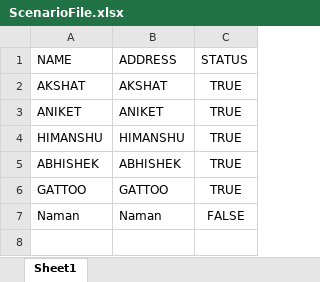
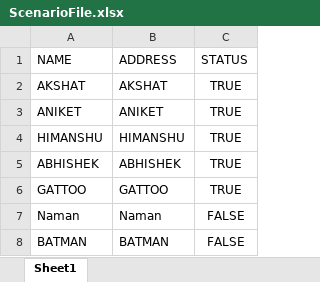
Before and after one commit to akshatvohra/MainRepository, an Excel workbook: ScenarioFile.xlsx, sheet Sheet1, drawn as a sheet; values as stored, in another font and other column widths than the file's, no borders; the diff names each change by its address in the sheet, - before the commit and + after, or states it on an @@ line.

Commit message:
Added new record

```diff
--- a/ScenarioFile.xlsx (sheet Sheet1)
+++ b/ScenarioFile.xlsx (sheet Sheet1)
+row 8: BATMAN | BATMAN | FALSE
```
